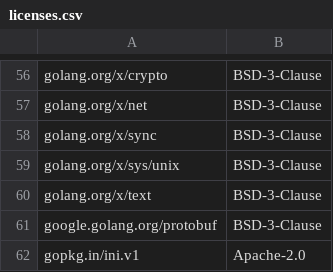
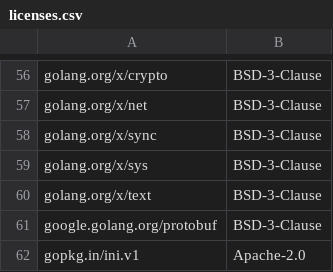
Before and after one commit to mendersoftware/iot-manager, a CSV file: licenses.csv, drawn as a sheet; only a part is shown, gaps mark what is left out.

Commit message:
chore: Upgrade Go modules
* github.com/mendersoftware/go-lib-micro v0.0.0-20240719090713-46aea9d7d84b -> v0.0.0-20240808092732-904477fef2ef
* go.mongodb.org/mongo-driver v1.16.0 -> v1.16.1
* golang.org/x/sys v0.22.0 -> v0.24.0

Signed-off-by: Alf-Rune Siqveland <alf.rune@northern.tech>

```diff
--- a/licenses.csv
+++ b/licenses.csv
@@ -58,3 +58,3 @@ golang.org/x/net,BSD-3-Clause
 golang.org/x/sync,BSD-3-Clause
-golang.org/x/sys/unix,BSD-3-Clause
+golang.org/x/sys,BSD-3-Clause
 golang.org/x/text,BSD-3-Clause
```
Also changed, not shown: 2 other files.
